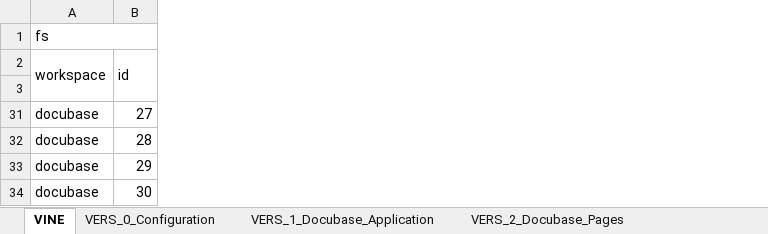
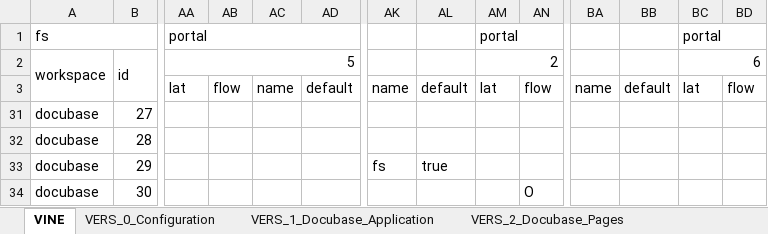
Before and after one commit to thomaspatrickwelborn/Digital-Flux-Capacitor, an Excel workbook: demonstrament/projects/001/development.xlsx, sheet VINE, drawn as a sheet; only a part is shown, gaps mark what is left out; values as stored, in another font and other column widths than the file's, no cell formats; the diff covers the shown part only; the diff names each change by its address in the sheet, - before the commit and + after, or states it on an @@ line.

```diff
--- a/demonstrament/projects/001/development.xlsx (sheet VINE)
+++ b/demonstrament/projects/001/development.xlsx (sheet VINE)
+column AA, rows 1-3: portal | 5 | lat
+column AB, row 3: flow
+column AC, row 3: name
+column AD, row 3: default
+column AK, rows 3-33: name |  |  | fs
+column AL, rows 3-33: default |  |  | true
+column AM, rows 1-3: portal | 2 | lat
+column AN, rows 3-34: flow |  |  |  | O
+column BA, row 3: name
+column BB, row 3: default
+column BC, rows 1-3: portal | 6 | lat
+column BD, row 3: flow
```
Also changed, not shown: 4 added rows, 2 removed rows, 8 added columns, 124 edited cells and merged cells elsewhere in this sheet, sheet VERS_1_Docubase_Application, sheet VERS_0_Configuration, sheet VERS_2_Docubase_Pages, sheet VIEW_0_Docubase_Page_Views, cell formats, hidden cells, 3 other files.
